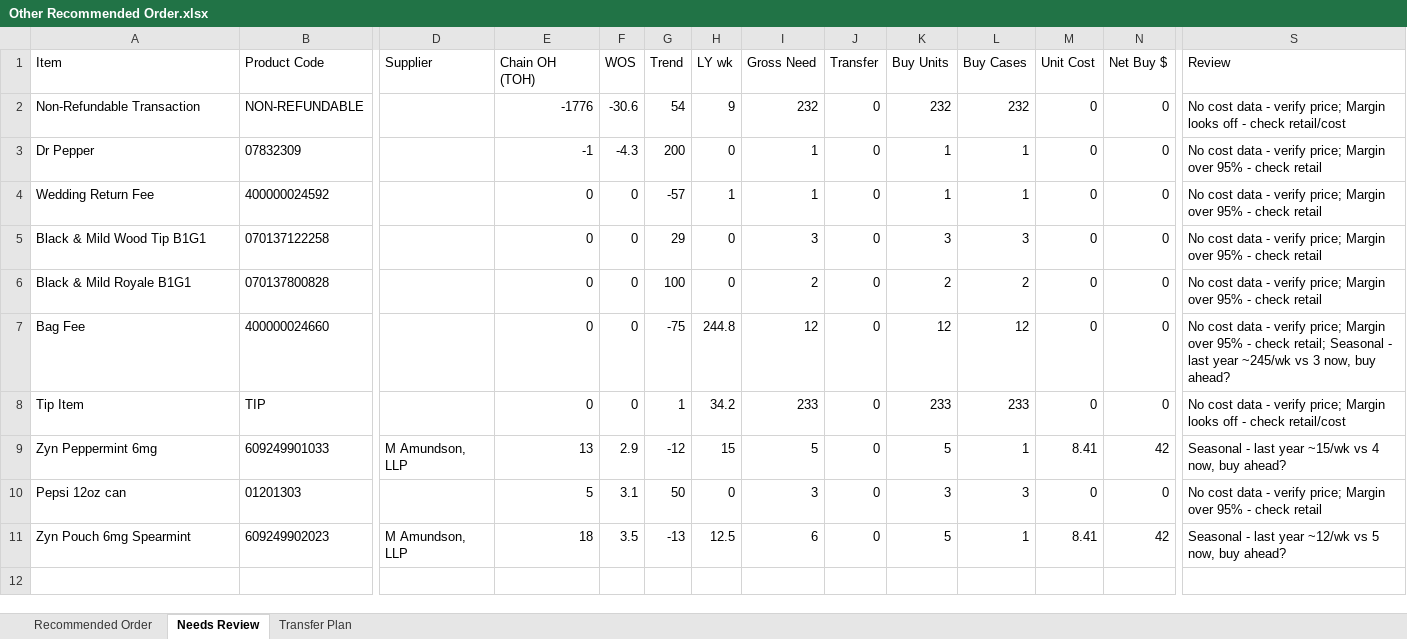
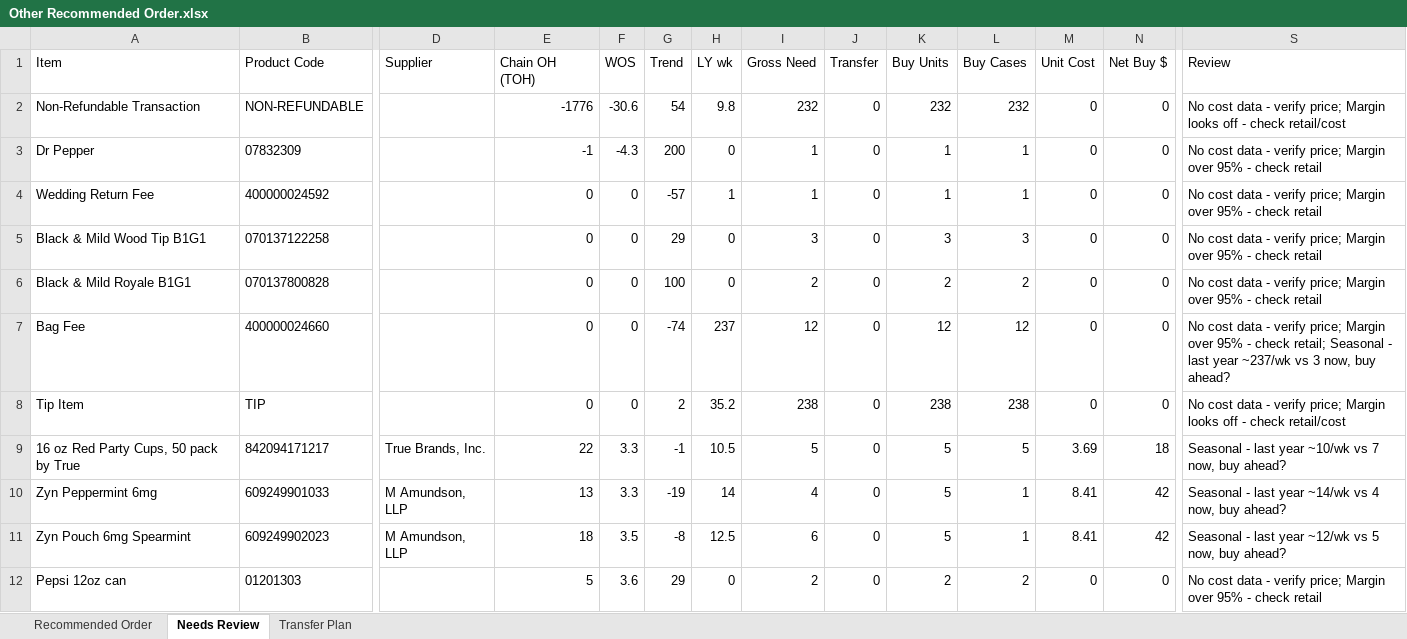
Before and after one commit to Akuklok/thc-dashboard, an Excel workbook: data/Other Recommended Order.xlsx, sheet Needs Review, drawn as a sheet; only a part is shown, gaps mark what is left out; values as stored, in another font and other column widths than the file's, no borders; removed rows and columns are numbered as before the commit, all else as after; rows hold the shown columns only; the diff names each change by its address in the sheet, - before the commit and + after, or states it on an @@ line.

```diff
--- a/data/Other Recommended Order.xlsx (sheet Needs Review)
+++ b/data/Other Recommended Order.xlsx (sheet Needs Review)
-H2 (LY wk): 9
+H2 (LY wk): 9.8
-G7 (Trend): -75
+G7 (Trend): -74
-H7 (LY wk): 244.8
+H7 (LY wk): 237
-S7 (Review): …last year ~245/wk vs 3…
+S7 (Review): …last year ~237/wk vs 3…
-G8 (Trend): 1
+G8 (Trend): 2
-H8 (LY wk): 34.2
+H8 (LY wk): 35.2
-I8 (Gross Need): 233
+I8 (Gross Need): 238
-K8 (Buy Units): 233
+K8 (Buy Units): 238
-L8 (Buy Cases): 233
+L8 (Buy Cases): 238
+row 9: 16 oz Red Party Cups, 50 pack by True | 842094171217 | True Brands, Inc. | 22 | 3.3 | -1 | 10.5 | 5 | 0 | 5 | 5 | 3.69 | 18 | Seasonal - last year ~10/wk vs 7 now, buy ahead?
-F10 (WOS): 2.9
+F10 (WOS): 3.3
-G10 (Trend): -12
+G10 (Trend): -19
-H10 (LY wk): 15
+H10 (LY wk): 14
-I10 (Gross Need): 5
+I10 (Gross Need): 4
-S10 (Review): …last year ~15/wk vs 4…
+S10 (Review): …last year ~14/wk vs 4…
-row 10: Pepsi 12oz can | 01201303 |  | 5 | 3.1 | 50 | 0 | 3 | 0 | 3 | 3 | 0 | 0 | No cost data - verify price; Margin over 95% - check retail
-G11 (Trend): -13
+G11 (Trend): -8
+row 12: Pepsi 12oz can | 01201303 |  | 5 | 3.6 | 29 | 0 | 2 | 0 | 2 | 2 | 0 | 0 | No cost data - verify price; Margin over 95% - check retail
```
Also changed, not shown: sheet Transfer Plan, sheet Recommended Order, data/Beer Recommended Order.xlsx, data/Spirits Recommended Order.xlsx, 23 other files.
